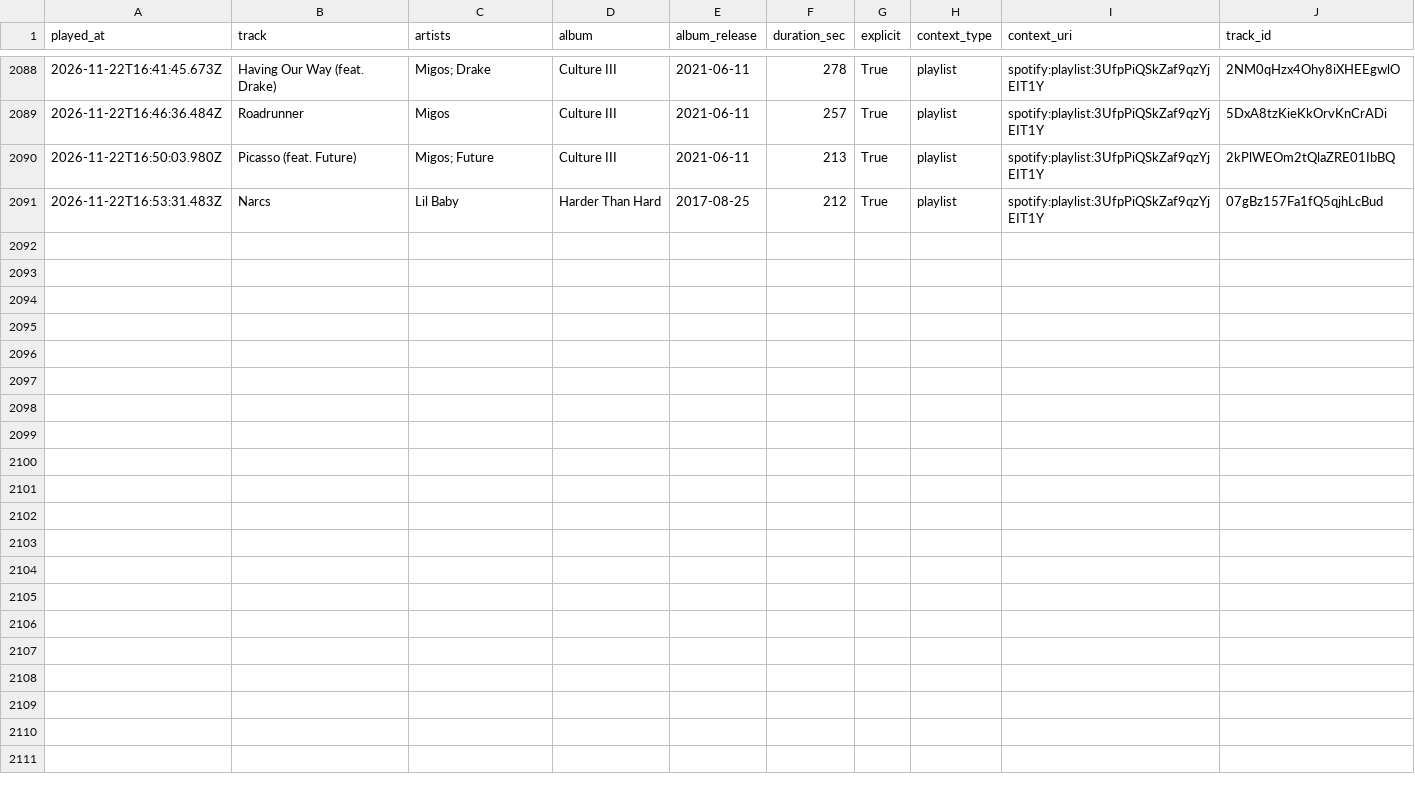
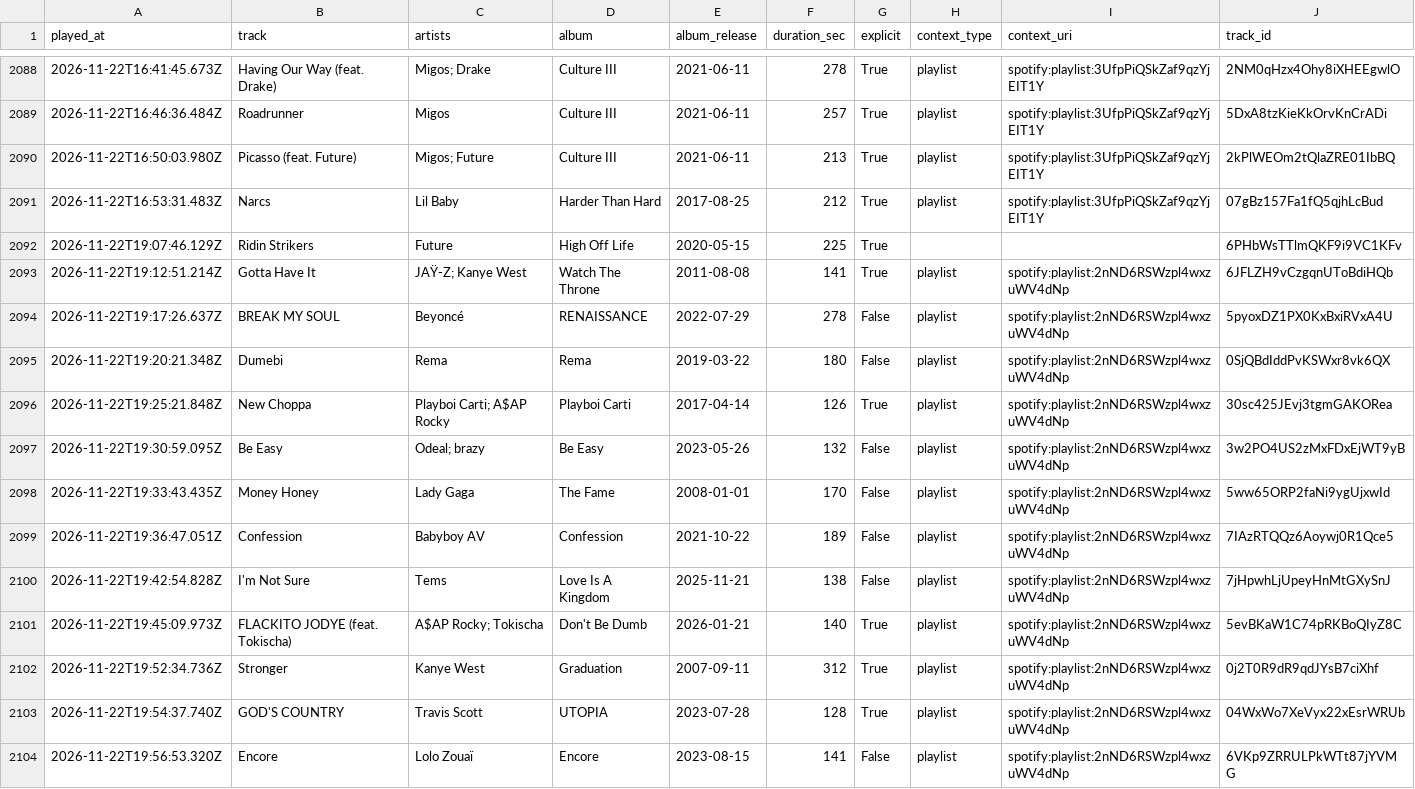
Before and after one commit to mperry2006/Spotify-listening-log, a CSV file: data/listening_log.csv, drawn as a sheet; only a part is shown, gaps mark what is left out.

```diff
--- a/data/listening_log.csv
+++ b/data/listening_log.csv
@@ -2091 +2091,14 @@ played_at,track,artists,album,album_release,duration_sec,explicit,context_type,c
 2026-11-22T16:53:31.483Z,Narcs,Lil Baby,Harder Than Hard,2017-08-25,212,True,playlist,spotify:playlist:3UfpPiQSkZaf9qzYjEIT1Y,07gBz157Fa1fQ5qjhLcBud
+2026-11-22T19:07:46.129Z,Ridin Strikers,Future,High Off Life,2020-05-15,225,True,,,6PHbWsTTlmQKF9i9VC1KFv
+2026-11-22T19:12:51.214Z,Gotta Have It,JAŸ-Z; Kanye West,Watch The Throne,2011-08-08,141,True,playlist,spotify:playlist:2nND6RSWzpl4wxzuWV4dNp,6JFLZH9vCzgqnUToBdiHQb
+2026-11-22T19:17:26.637Z,BREAK MY SOUL,Beyoncé,RENAISSANCE,2022-07-29,278,False,playlist,spotify:playlist:2nND6RSWzpl4wxzuWV4dNp,5pyoxDZ1PX0KxBxiRVxA4U
+2026-11-22T19:20:21.348Z,Dumebi,Rema,Rema,2019-03-22,180,False,playlist,spotify:playlist:2nND6RSWzpl4wxzuWV4dNp,0SjQBdIddPvKSWxr8vk6QX
+2026-11-22T19:25:21.848Z,New Choppa,Playboi Carti; A$AP Rocky,Playboi Carti,2017-04-14,126,True,playlist,spotify:playlist:2nND6RSWzpl4wxzuWV4dNp,30sc425JEvj3tgmGAKORea
+2026-11-22T19:30:59.095Z,Be Easy,Odeal; brazy,Be Easy,2023-05-26,132,False,playlist,spotify:playlist:2nND6RSWzpl4wxzuWV4dNp,3w2PO4US2zMxFDxEjWT9yB
+2026-11-22T19:33:43.435Z,Money Honey,Lady Gaga,The Fame,2008-01-01,170,False,playlist,spotify:playlist:2nND6RSWzpl4wxzuWV4dNp,5ww65ORP2faNi9ygUjxwId
+2026-11-22T19:36:47.051Z,Confession,Babyboy AV,Confession,2021-10-22,189,False,playlist,spotify:playlist:2nND6RSWzpl4wxzuWV4dNp,7IAzRTQQz6Aoywj0R1Qce5
+2026-11-22T19:42:54.828Z,I'm Not Sure,Tems,Love Is A Kingdom,2025-11-21,138,False,playlist,spotify:playlist:2nND6RSWzpl4wxzuWV4dNp,7jHpwhLjUpeyHnMtGXySnJ
+2026-11-22T19:45:09.973Z,FLACKITO JODYE (feat. Tokischa),A$AP Rocky; Tokischa,Don't Be Dumb,2026-01-21,140,True,playlist,spotify:playlist:2nND6RSWzpl4wxzuWV4dNp,5evBKaW1C74pRKBoQIyZ8C
+2026-11-22T19:52:34.736Z,Stronger,Kanye West,Graduation,2007-09-11,312,True,playlist,spotify:playlist:2nND6RSWzpl4wxzuWV4dNp,0j2T0R9dR9qdJYsB7ciXhf
+2026-11-22T19:54:37.740Z,GOD'S COUNTRY,Travis Scott,UTOPIA,2023-07-28,128,True,playlist,spotify:playlist:2nND6RSWzpl4wxzuWV4dNp,04WxWo7XeVyx22xEsrWRUb
+2026-11-22T19:56:53.320Z,Encore,Lolo Zouaï,Encore,2023-08-15,141,False,playlist,spotify:playlist:2nND6RSWzpl4wxzuWV4dNp,6VKp9ZRRULPkWTt87jYVMG
```
Also changed, not shown: 3 other files.
